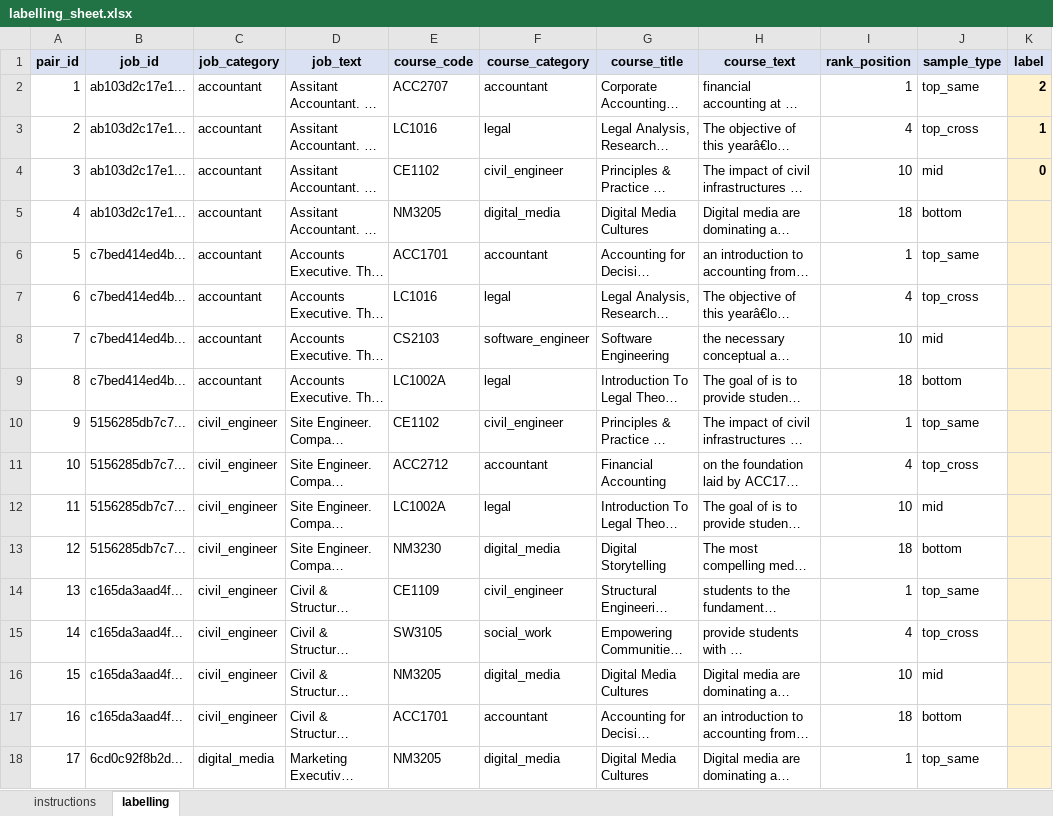
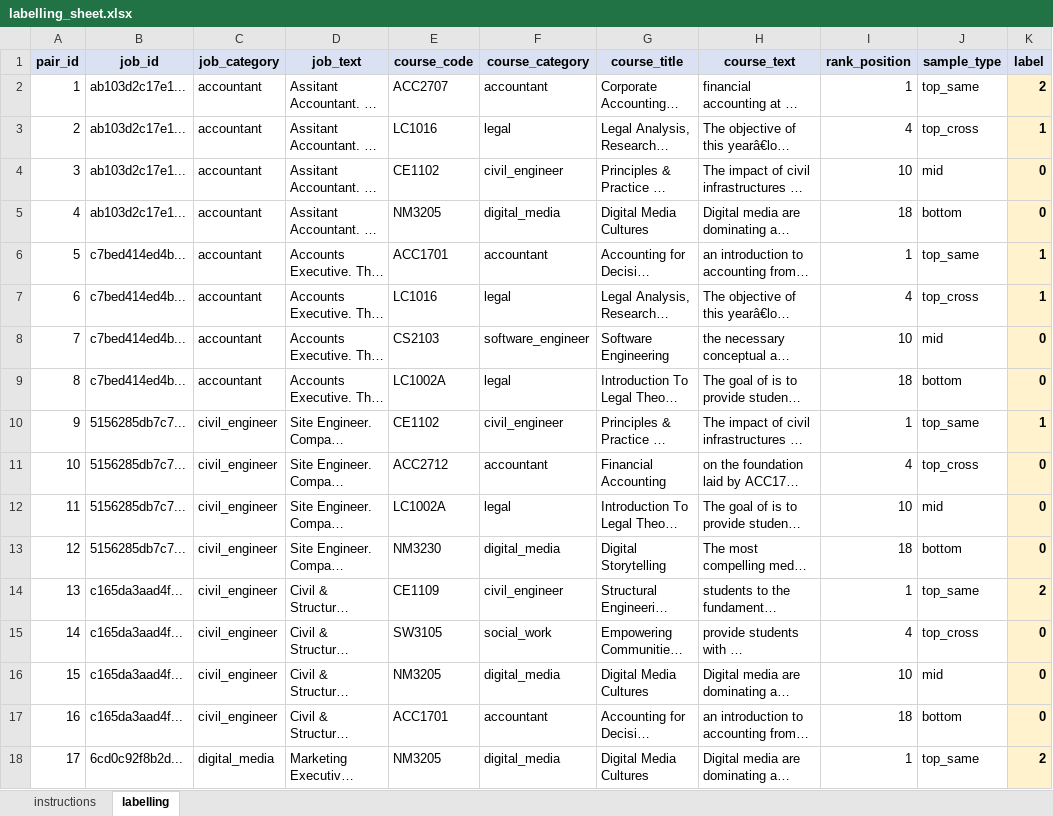
Before and after one commit to DanDmc/DSA4264_Project, an Excel workbook: src/validation/embedding_model_validation/labelling_sheet.xlsx, sheet labelling, drawn as a sheet; only a part is shown; long unchanged cells end in …; values as stored, in another font and other column widths than the file's, no borders; the diff covers the shown part only; the diff names each change by its address in the sheet, - before the commit and + after, or states it on an @@ line.

Commit message:
human label validation of embedding model

```diff
--- a/src/validation/embedding_model_validation/labelling_sheet.xlsx (sheet labelling)
+++ b/src/validation/embedding_model_validation/labelling_sheet.xlsx (sheet labelling)
-K5 (label): (empty)
+K5 (label): 0
-K6:K7 (label): (empty)
+K6:K7 (label): 1
-K8:K9 (label): (empty)
+K8:K9 (label): 0
-K10 (label): (empty)
+K10 (label): 1
-K11:K13 (label): (empty)
+K11:K13 (label): 0
-K14 (label): (empty)
+K14 (label): 2
-K15:K17 (label): (empty)
+K15:K17 (label): 0
-K18 (label): (empty)
+K18 (label): 2
```
Also changed, not shown: 31 edited cells elsewhere in this sheet, 2 other files.
